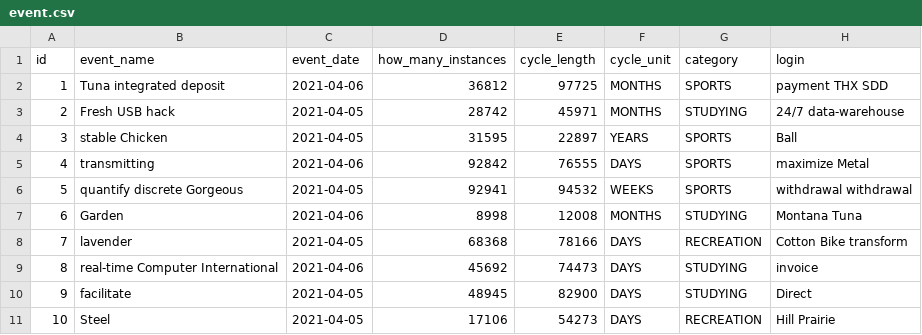
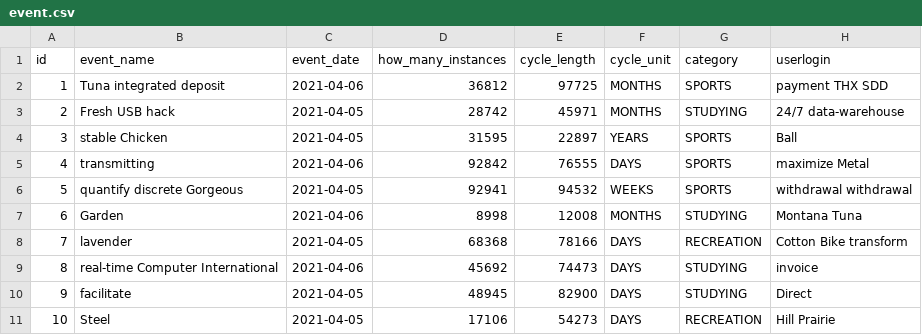
Before and after one commit to TauTheLepton/PAP-21L, a CSV file: xd365/src/main/resources/config/liquibase/fake-data/event.csv, drawn as a sheet.

Commit message:
Działa utajnianie eventu i getCurrentLogin()

```diff
--- a/xd365/src/main/resources/config/liquibase/fake-data/event.csv
+++ b/xd365/src/main/resources/config/liquibase/fake-data/event.csv
@@ -1,2 +1,2 @@
-id;event_name;event_date;how_many_instances;cycle_length;cycle_unit;category;login
+id;event_name;event_date;how_many_instances;cycle_length;cycle_unit;category;userlogin
 1;Tuna integrated deposit;2021-04-06;36812;97725;MONTHS;SPORTS;payment THX SDD
```
Also changed, not shown: 19 other files.
